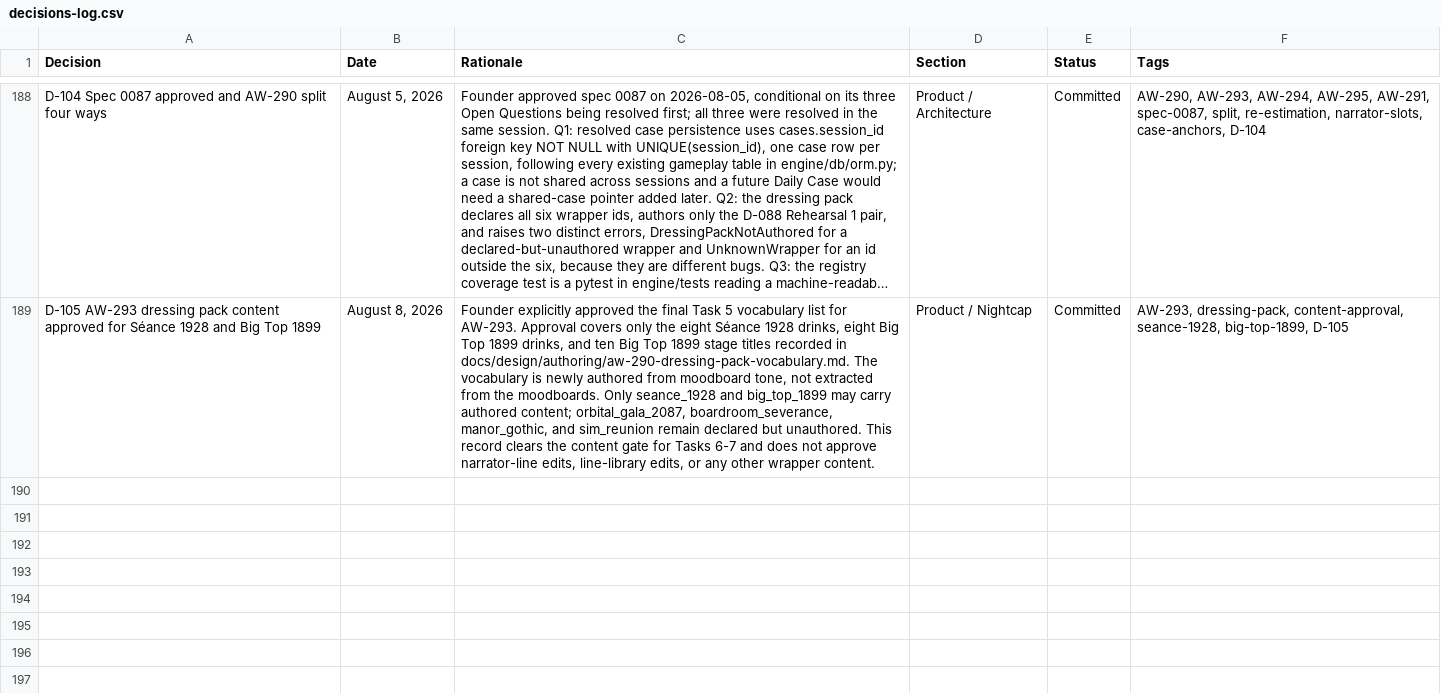
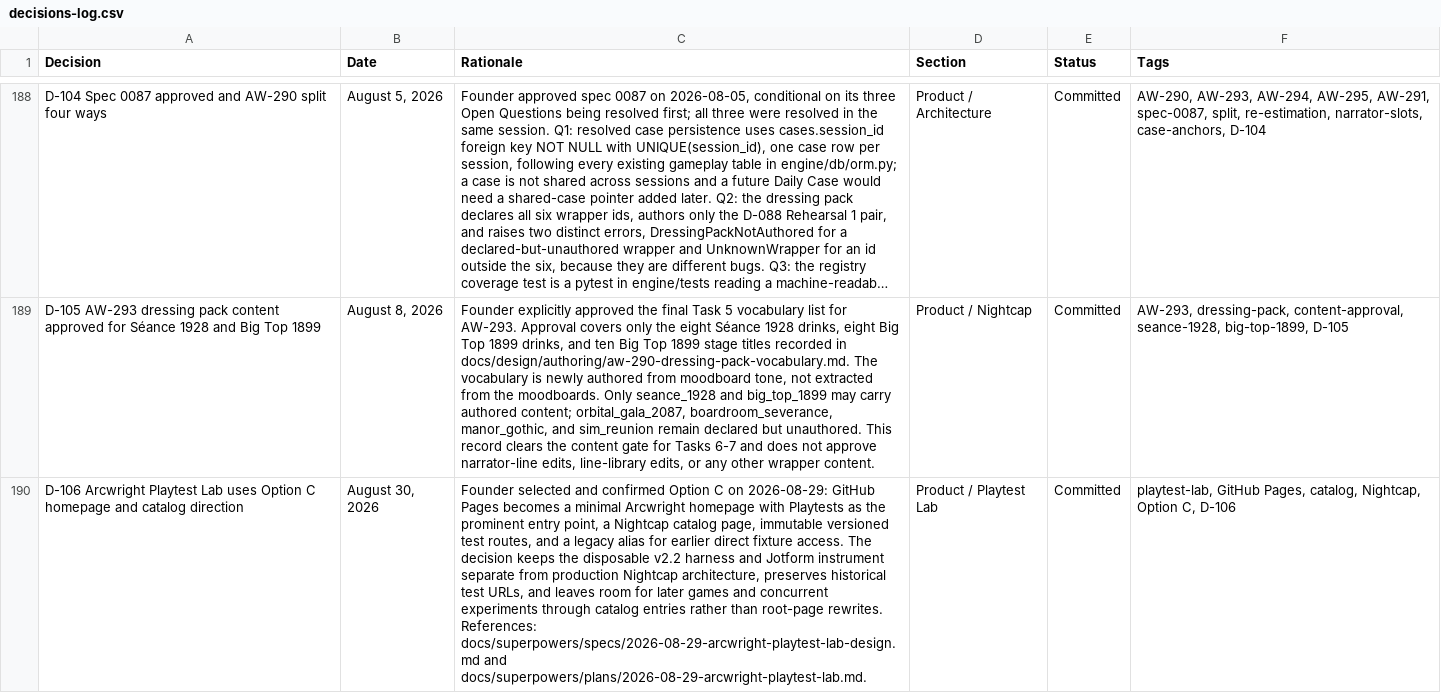
Before and after one commit to nickejanssen/arcwright, a CSV file: docs/product/decisions-log.csv, drawn as a sheet; only a part is shown, gaps mark what is left out; long unchanged cells end in …; the diff names each change by its address in the sheet, - before the commit and + after, or states it on an @@ line.

Commit message:
docs(playtests): reconcile Playtest Lab evidence

```diff
--- a/docs/product/decisions-log.csv
+++ b/docs/product/decisions-log.csv
+row 190: D-106 Arcwright Playtest Lab uses Option C homepage and catalog direction | August 30, 2026 | Founder selected and confirmed Option C on 2026-08-29: GitHub Pages becomes a minimal Arcwright homepage with Playtests as the prominent entry point, a Nightcap catalog page, immutable versioned test routes, and a legacy alias for earlier direct fixture access. The decision keeps the disposable v2.2 harness and Jotform instrument separate from production Nightcap architecture, preserves historical test URLs, and leaves room for later games and concurrent experiments through catalog entries rather than root-page rewrites. References: docs/superpowers/specs/2026-08-29-arcwright-playtest-lab-design.md and docs/superpowers/plans/2026-08-29-arcwright-playtest-lab.md. | Product / Playtest Lab | Committed | playtest-lab, GitHub Pages, catalog, Nightcap, Option C, D-106
```
Also changed, not shown: 1 other file.
